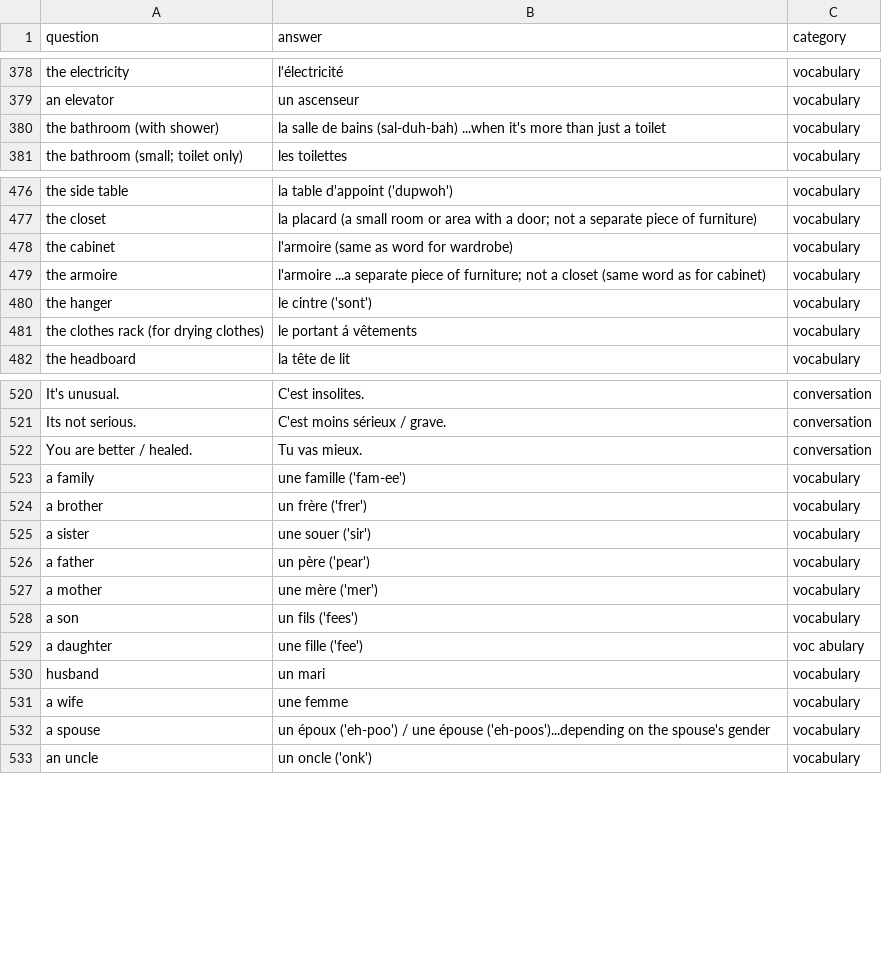
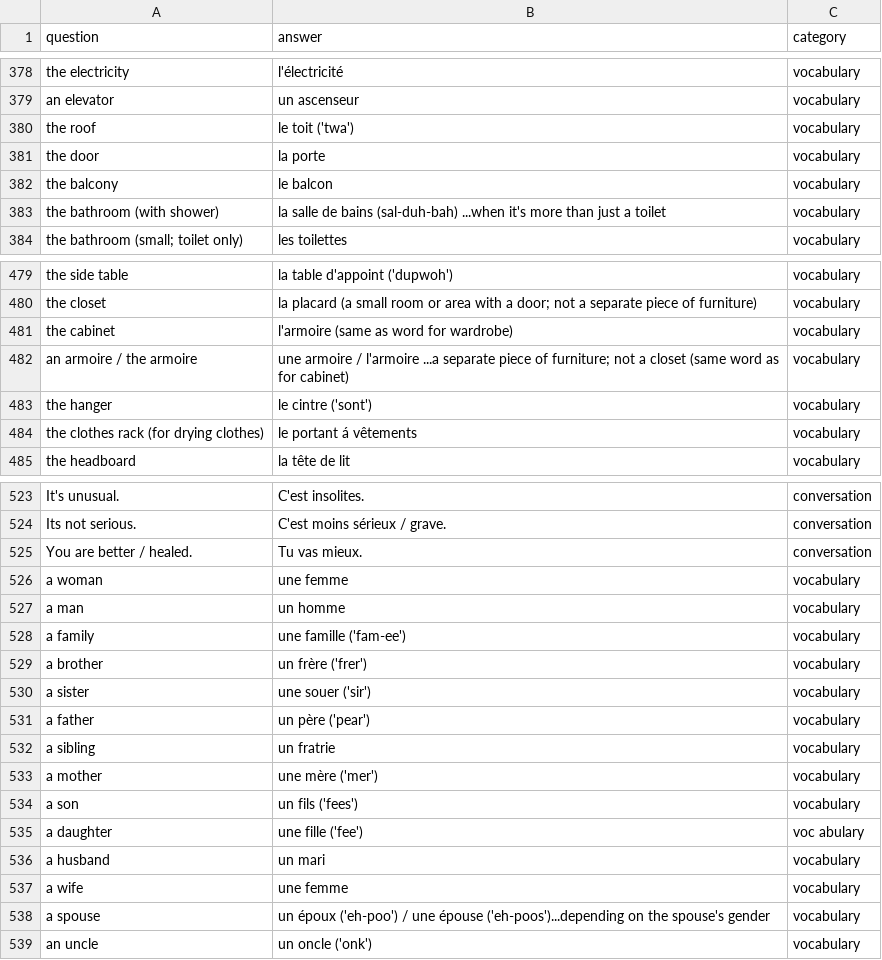
Before and after one commit to chrisbrickey/flashcards3, a CSV file: src/main/resources/static/csv/english_to_french.csv, drawn as a sheet; only a part is shown, gaps mark what is left out.

Commit message:
update french content

```diff
--- a/src/main/resources/static/csv/english_to_french.csv
+++ b/src/main/resources/static/csv/english_to_french.csv
@@ -379,2 +379,5 @@ the electricity,l'électricité,vocabulary
 an elevator,un ascenseur,vocabulary
+the roof,le toit ('twa'),vocabulary
+the door, la porte, vocabulary
+the balcony,le balcon,vocabulary
 the bathroom (with shower),la salle de bains (sal-duh-bah) ...when it's more than just a toilet,vocabulary
@@ -478,3 +481,3 @@ the closet,la placard (a small room or area with a door; not a separate piece of
 the cabinet,l'armoire (same as word for wardrobe),vocabulary
-the armoire,l'armoire  ...a separate piece of furniture; not a closet (same word as for cabinet),vocabulary
+an armoire / the armoire,une armoire / l'armoire ...a separate piece of furniture; not a closet (same word as for cabinet),vocabulary
 the hanger,le cintre ('sont'),vocabulary
@@ -522,2 +525,4 @@ Its not serious.,C'est moins sérieux / grave.,conversation
 You are better / healed.,Tu vas mieux.,conversation
+a woman,une femme,vocabulary
+a man,un homme,vocabulary
 a family,une famille ('fam-ee'),vocabulary
@@ -526,2 +531,3 @@ a sister,une souer ('sir'),vocabulary
 a father,un père ('pear'),vocabulary
+a sibling,un fratrie,vocabulary
 a mother,une mère ('mer'),vocabulary
@@ -529,3 +535,3 @@ a son,un fils ('fees'),vocabulary
 a daughter,une fille ('fee'),voc abulary
-husband,un mari,vocabulary
+a husband,un mari,vocabulary
 a wife,une femme,vocabulary
```
